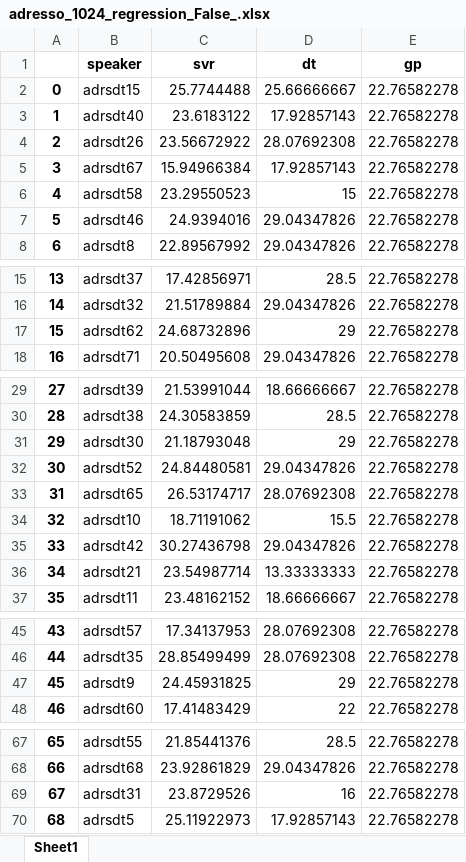
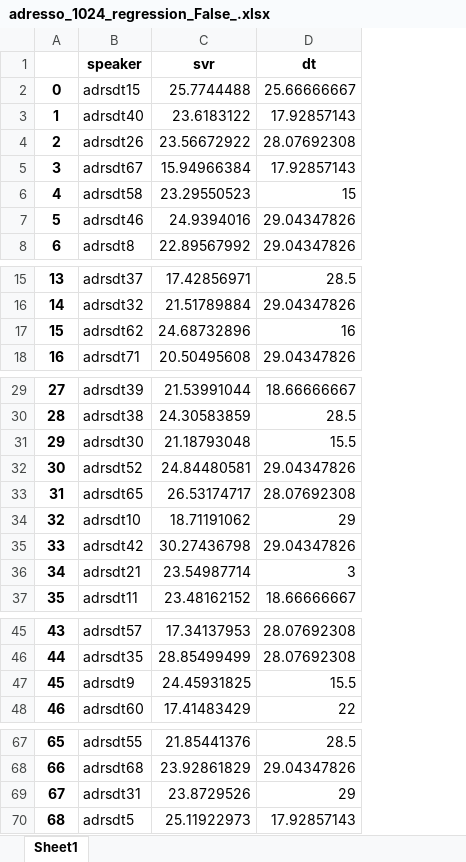
Before and after one commit to ashwinkd/MMSE_Prediction2021, an Excel workbook: adresso_1024_regression_False_.xlsx, sheet Sheet1, drawn as a sheet; only a part is shown, gaps mark what is left out; values as stored, in another font and other column widths than the file's, no borders; the diff names each change by its address in the sheet, - before the commit and + after, or states it on an @@ line.

```diff
--- a/adresso_1024_regression_False_.xlsx (sheet Sheet1)
+++ b/adresso_1024_regression_False_.xlsx (sheet Sheet1)
-column E (gp), rows 2-8: all 22.76582278; rows 15-18: all 22.76582278; rows 29-37: all 22.76582278; rows 45-48: all 22.76582278; rows 67-70: all 22.76582278
-D17 (dt): 29
+D17 (dt): 16
-D31 (dt): 29
+D31 (dt): 15.5
-D34 (dt): 15.5
+D34 (dt): 29
-D36 (dt): 13.33333333
+D36 (dt): 3
-D47 (dt): 29
+D47 (dt): 15.5
-D69 (dt): 16
+D69 (dt): 29
```
Also changed, not shown: train_results_False_1024_DecisionTreeRegressor.xlsx, train_results_False_1024_SVR.xlsx, 5 other files.
